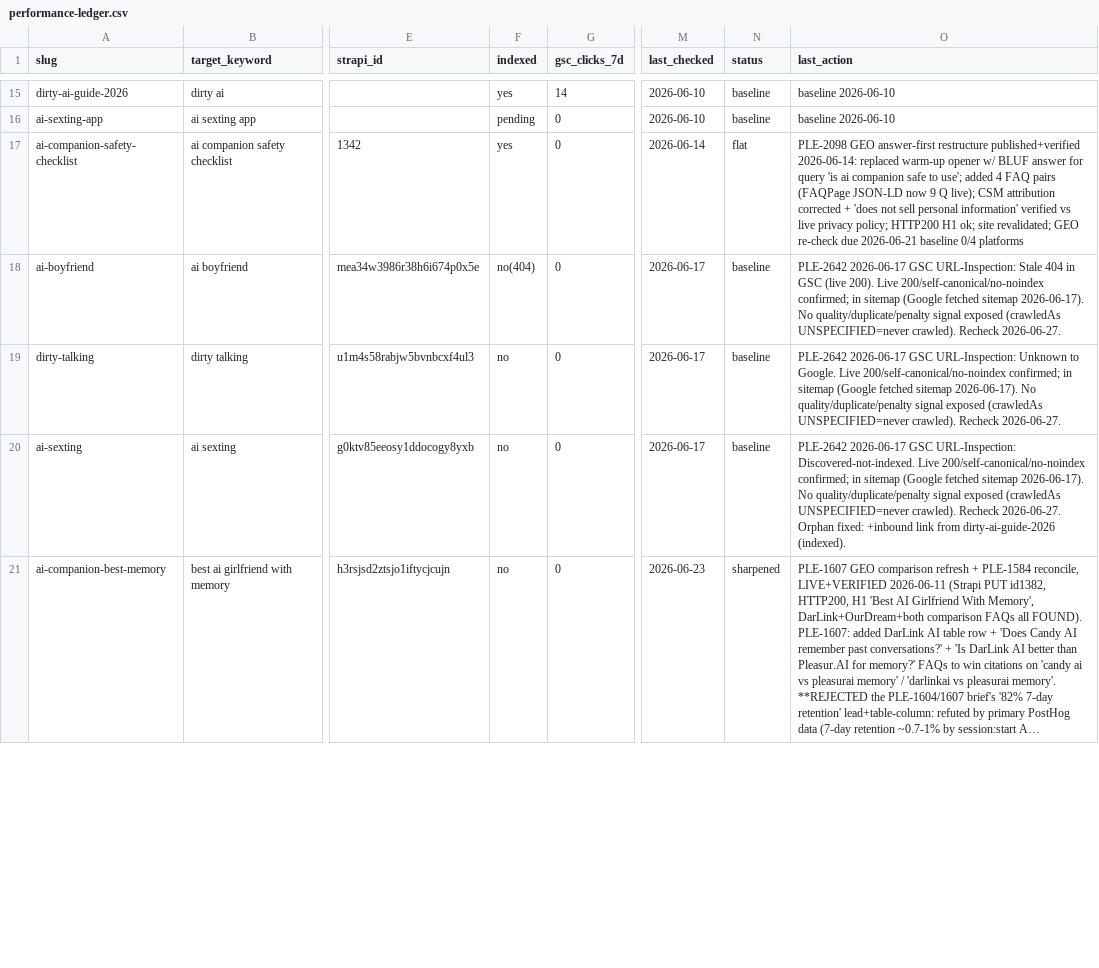
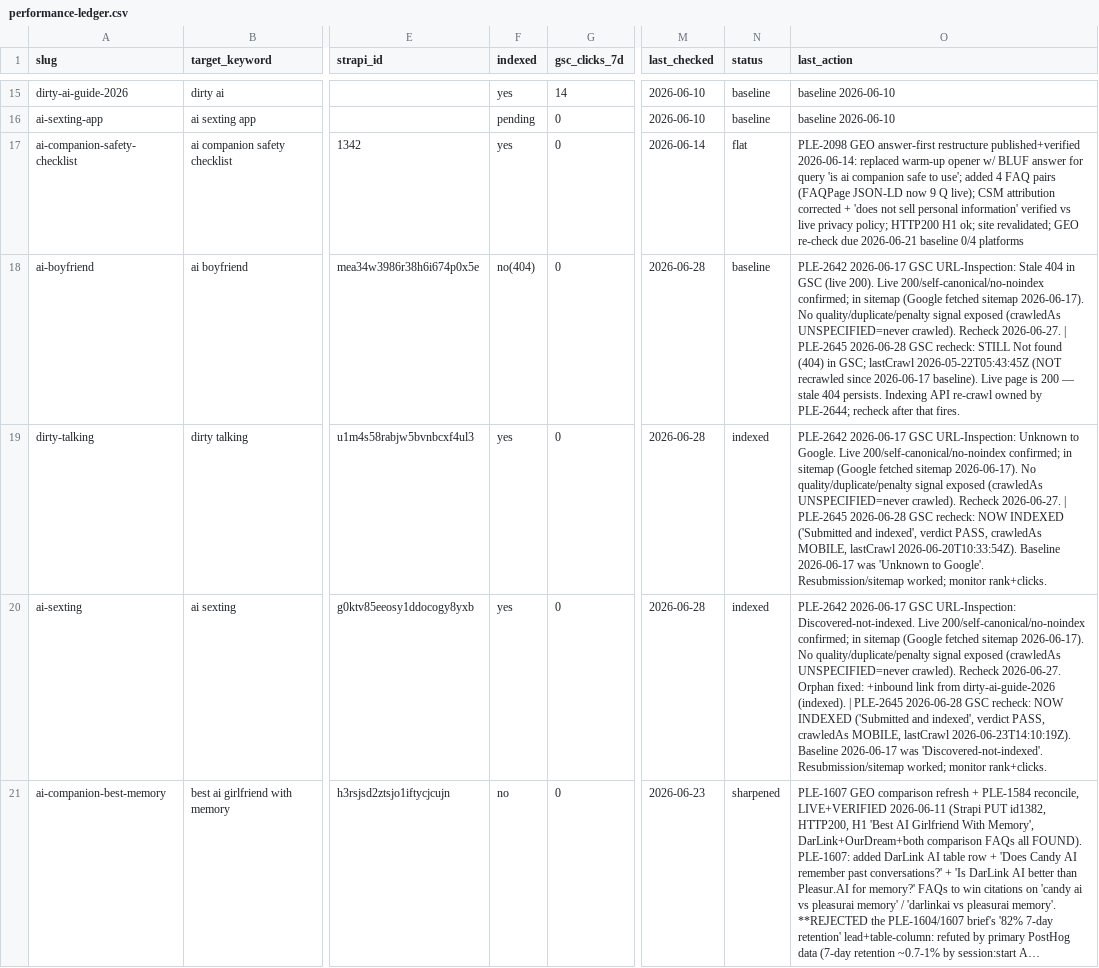
Before and after one commit to lionelndong/blog-agent-2, a CSV file: content-pipeline/audit/performance-ledger.csv, drawn as a sheet; only a part is shown, gaps mark what is left out; long unchanged cells end in …; the diff covers the shown part only; the diff names each change by its address in the sheet, - before the commit and + after, or states it on an @@ line.

```diff
--- a/content-pipeline/audit/performance-ledger.csv
+++ b/content-pipeline/audit/performance-ledger.csv
-M18:M20 (last_checked): 2026-06-17
+M18:M20 (last_checked): 2026-06-28
-O18 (last_action): …Recheck 2026-06-27.
+O18 (last_action): …Recheck 2026-06-27. | PLE-2645 2026-06-28 GSC recheck: STILL Not found (404) in GSC; lastCrawl 2026-05-22T05:43:45Z (NOT recrawled since 2026-06-17 baseline). Live page is 200 — stale 404 persists. Indexing API re-crawl owned by PLE-2644; recheck after that fires.
-F19:F20 (indexed): no
+F19:F20 (indexed): yes
-N19:N20 (status): baseline
+N19:N20 (status): indexed
-O19 (last_action): …Recheck 2026-06-27.
+O19 (last_action): …Recheck 2026-06-27. | PLE-2645 2026-06-28 GSC recheck: NOW INDEXED ('Submitted and indexed', verdict PASS, crawledAs MOBILE, lastCrawl 2026-06-20T10:33:54Z). Baseline 2026-06-17 was 'Unknown to Google'. Resubmission/sitemap worked; monitor rank+clicks.
-O20 (last_action): …dirty-ai-guide-2026 (indexed).
+O20 (last_action): …dirty-ai-guide-2026 (indexed). | PLE-2645 2026-06-28 GSC recheck: NOW INDEXED ('Submitted and indexed', verdict PASS, crawledAs MOBILE, lastCrawl 2026-06-23T14:10:19Z). Baseline 2026-06-17 was 'Discovered-not-indexed'. Resubmission/sitemap worked; monitor rank+clicks.
```
Also changed, not shown: 1 added row and 20 edited cells elsewhere in this file, 1 other file.
